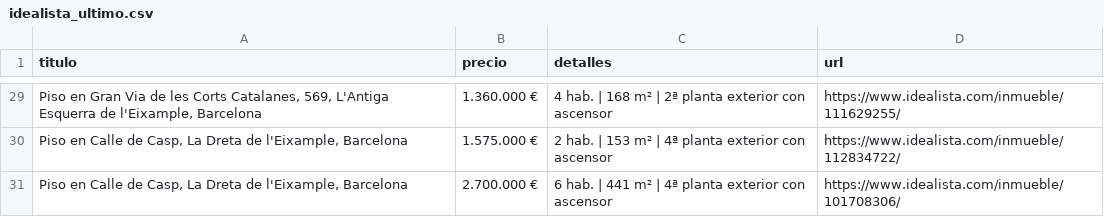
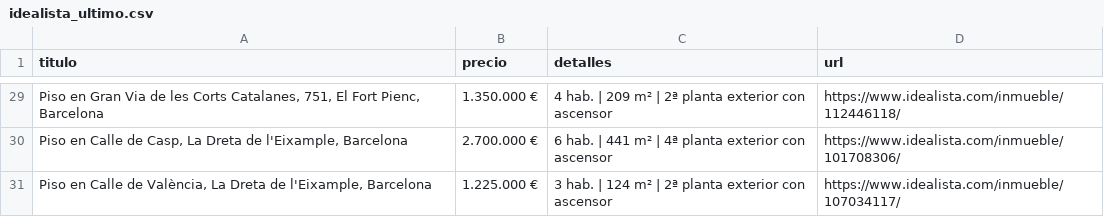
Before and after one commit to goar-coder/idealista-csv-actions, a CSV file: resultados/idealista_ultimo.csv, drawn as a sheet; only a part is shown, gaps mark what is left out; removed rows and columns are numbered as before the commit, all else as after; the diff covers the shown part only; the diff names each change by its address in the sheet, - before the commit and + after, or states it on an @@ line.

```diff
--- a/resultados/idealista_ultimo.csv
+++ b/resultados/idealista_ultimo.csv
-A29 (titulo): …Corts Catalanes, 569, L'Antiga Esquerra de l'Eixample, Barcelona
+A29 (titulo): …Corts Catalanes, 751, El Fort Pienc, Barcelona
-B29 (precio): 1.360.000 €
+B29 (precio): 1.350.000 €
-C29 (detalles): …hab. | 168 m² |…
+C29 (detalles): …hab. | 209 m² |…
-D29 (url): https://www.idealista.com/inmueble/111629255/
+D29 (url): https://www.idealista.com/inmueble/112446118/
-row 30: Piso en Calle de Casp, La Dreta de l'Eixample, Barcelona | 1.575.000 € | 2 hab. | 153 m² | 4ª planta exterior con ascensor | https://www.idealista.com/inmueble/112834722/
+row 31: Piso en Calle de València, La Dreta de l'Eixample, Barcelona | 1.225.000 € | 3 hab. | 124 m² | 2ª planta exterior con ascensor | https://www.idealista.com/inmueble/107034117/
```
Also changed, not shown: 2 added rows, 2 removed rows and 15 moved rows elsewhere in this file, 1 other file.
